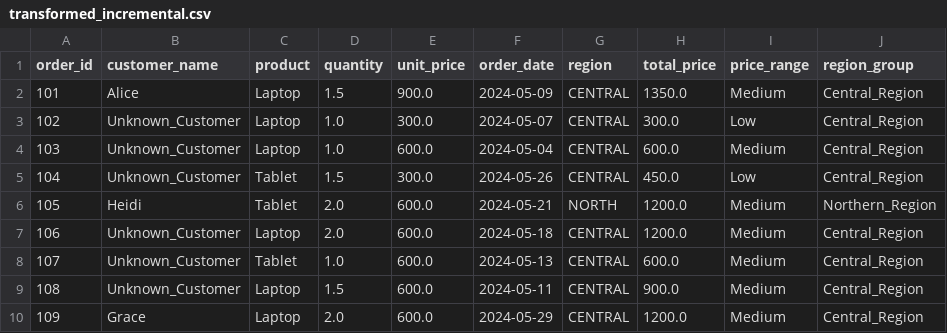
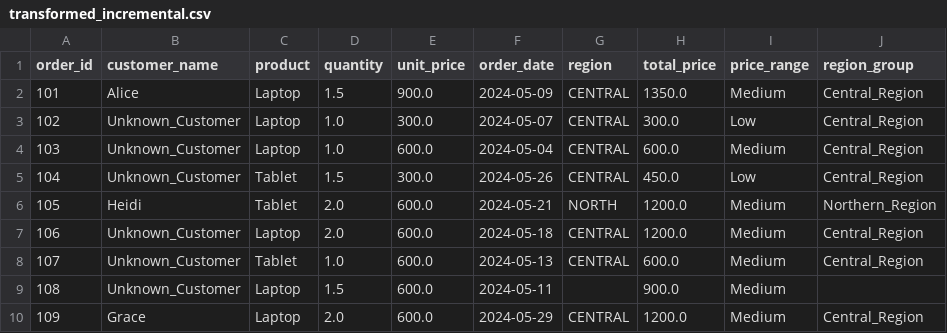
Before and after one commit to TanveerD1/ETL_Midterm_Tanveer_752, a CSV file: transformed/transformed_incremental.csv, drawn as a sheet.

```diff
--- a/transformed/transformed_incremental.csv
+++ b/transformed/transformed_incremental.csv
@@ -8,3 +8,3 @@ order_id,customer_name,product,quantity,unit_price,order_date,region,total_price
 107,Unknown_Customer,Tablet,1.0,600.0,2024-05-13,CENTRAL,600.0,Medium,Central_Region
-108,Unknown_Customer,Laptop,1.5,600.0,2024-05-11,CENTRAL,900.0,Medium,Central_Region
+108,Unknown_Customer,Laptop,1.5,600.0,2024-05-11,,900.0,Medium,
 109,Grace,Laptop,2.0,600.0,2024-05-29,CENTRAL,1200.0,Medium,Central_Region
```
Also changed, not shown: 5 other files.
